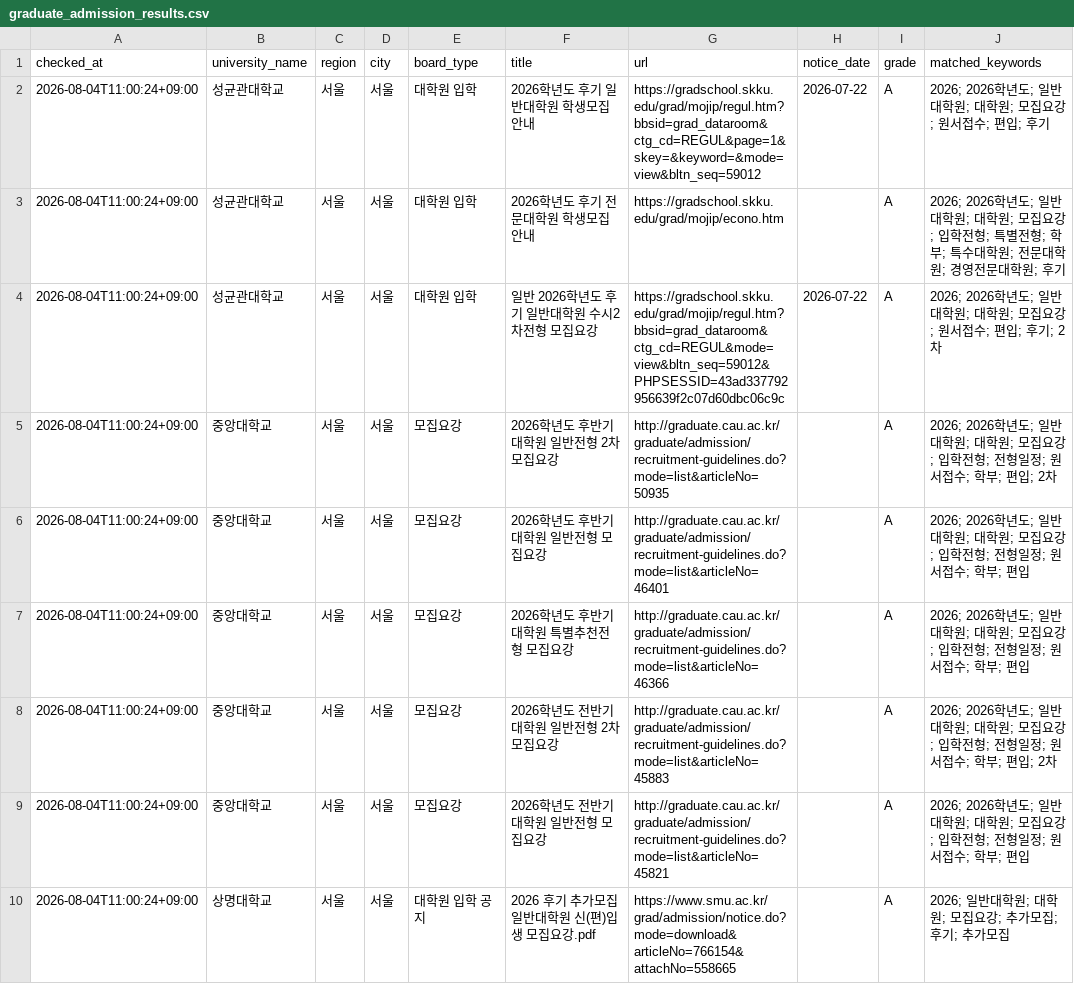
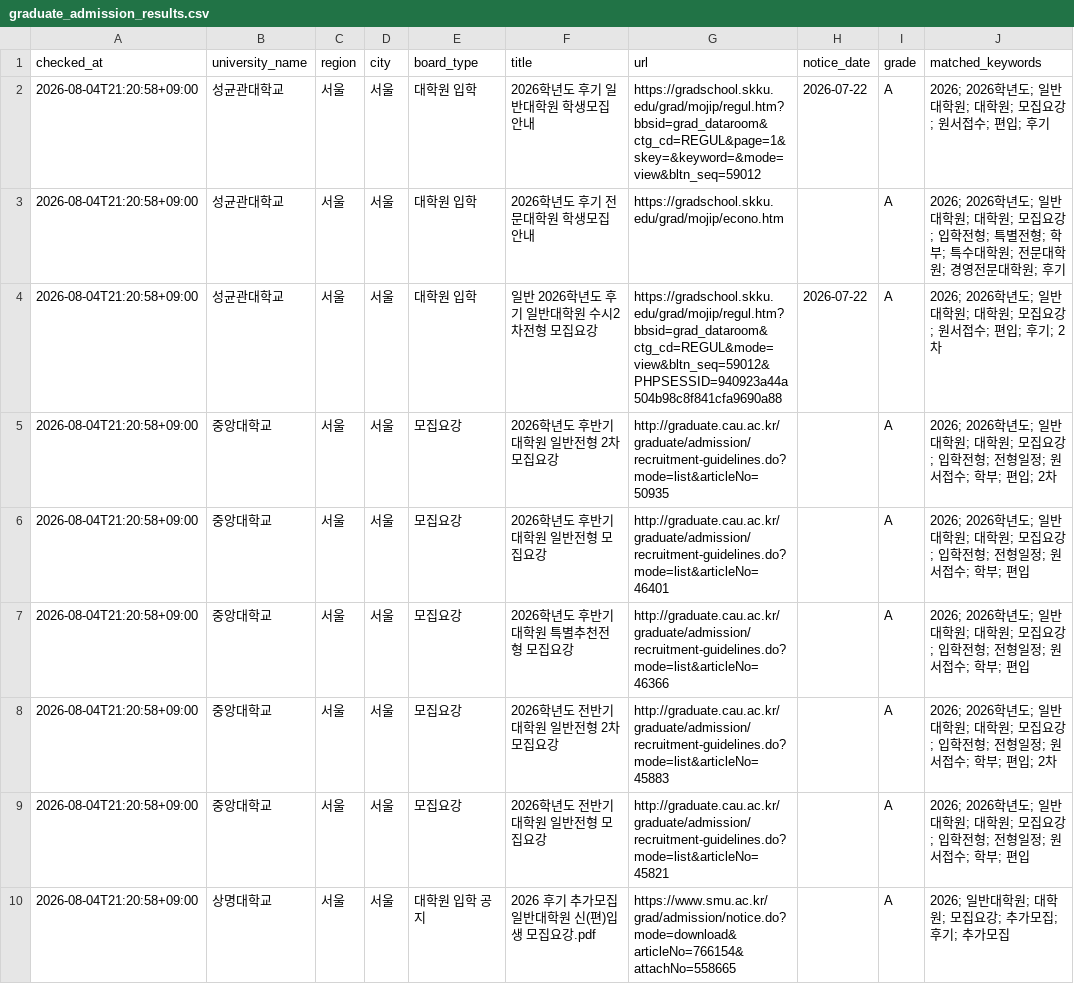
Before and after one commit to undcore/university-course-watcher, a CSV file: university-course-watcher/data/graduate_admission_results.csv, drawn as a sheet; only a part is shown; the diff covers the shown part only; the diff names each change by its address in the sheet, - before the commit and + after, or states it on an @@ line.

```diff
--- a/university-course-watcher/data/graduate_admission_results.csv
+++ b/university-course-watcher/data/graduate_admission_results.csv
-A2:A10 (checked_at): 2026-08-04T11:00:24+09:00
+A2:A10 (checked_at): 2026-08-04T21:20:58+09:00
-G4 (url): https://gradschool.skku.edu/grad/mojip/regul.htm?bbsid=grad_dataroom&ctg_cd=REGUL&mode=view&bltn_seq=59012&PHPSESSID=43ad337792956639f2c07d60dbc06c9c
+G4 (url): https://gradschool.skku.edu/grad/mojip/regul.htm?bbsid=grad_dataroom&ctg_cd=REGUL&mode=view&bltn_seq=59012&PHPSESSID=940923a44a504b98c8f841cfa9690a88
```
Also changed, not shown: 9 edited cells elsewhere in this file, 2 other files.
